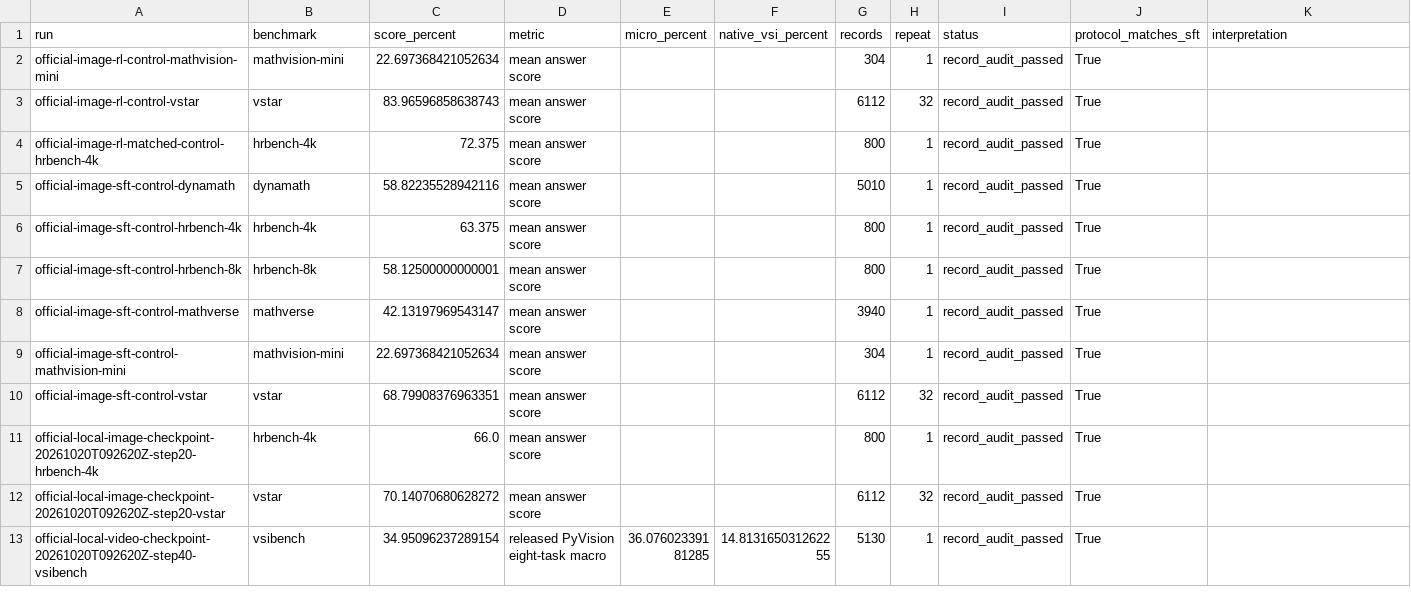
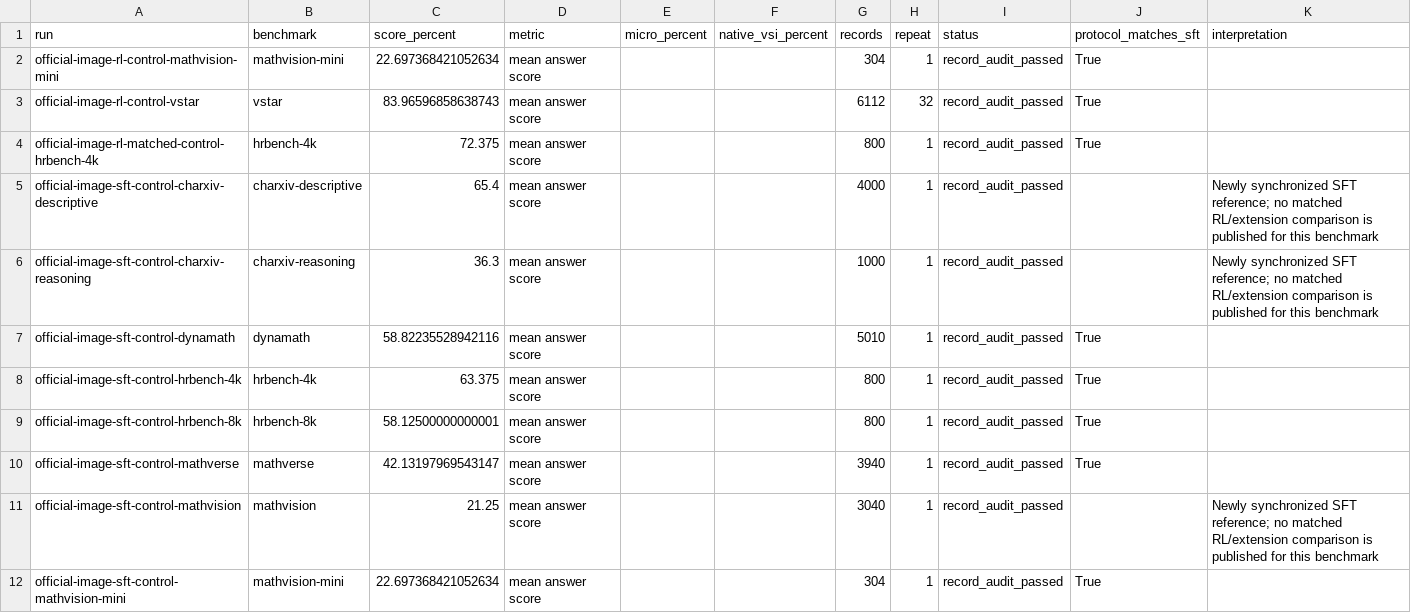
Before and after one commit to carlyer/prismloop-rl, a CSV file: results/benchmark-results.csv, drawn as a sheet; only a part is shown; the shorter side is filled out with more unchanged rows; the diff covers the shown part only.

Commit message:
docs: synchronize archived methods and experiment results
Add nine completed benchmark evaluations (40 measured rows total), refresh English and Chinese documentation, and publish historical continuation and ablation status separately from measured scores.

Validated 14,495 records for the new results; preserve existing anomaly notes and distinguish forecasts from measurements.

```diff
--- a/results/benchmark-results.csv
+++ b/results/benchmark-results.csv
@@ -4,2 +4,4 @@ official-image-rl-control-vstar,vstar,83.96596858638743,mean answer score,,,6112
 official-image-rl-matched-control-hrbench-4k,hrbench-4k,72.375,mean answer score,,,800,1,record_audit_passed,True,
+official-image-sft-control-charxiv-descriptive,charxiv-descriptive,65.4,mean answer score,,,4000,1,record_audit_passed,,Newly synchronized SFT reference; no matched RL/extension comparison is published for this benchmark
+official-image-sft-control-charxiv-reasoning,charxiv-reasoning,36.3,mean answer score,,,1000,1,record_audit_passed,,Newly synchronized SFT reference; no matched RL/extension comparison is published for this benchmark
 official-image-sft-control-dynamath,dynamath,58.82235528942116,mean answer score,,,5010,1,record_audit_passed,True,
@@ -8,2 +10,3 @@ official-image-sft-control-hrbench-8k,hrbench-8k,58.12500000000001,mean answer s
 official-image-sft-control-mathverse,mathverse,42.13197969543147,mean answer score,,,3940,1,record_audit_passed,True,
+official-image-sft-control-mathvision,mathvision,21.25,mean answer score,,,3040,1,record_audit_passed,,Newly synchronized SFT reference; no matched RL/extension comparison is published for this benchmark
 official-image-sft-control-mathvision-mini,mathvision-mini,22.697368421052634,mean answer score,,,304,1,record_audit_passed,True,
```
Also changed, not shown: 6 added rows elsewhere in this file, 9 other files.
